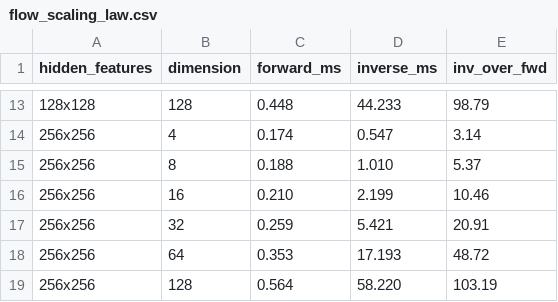
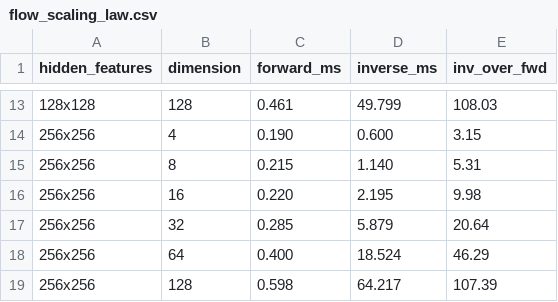
Before and after one commit to xuda-ye-math/jflows, a CSV file: example/flow_scaling_law.csv, drawn as a sheet; only a part is shown, gaps mark what is left out; the diff covers the shown part only.

```diff
--- a/example/flow_scaling_law.csv
+++ b/example/flow_scaling_law.csv
@@ -13,7 +13,7 @@ hidden_features,dimension,forward_ms,inverse_ms,inv_over_fwd
-128x128,128,0.448,44.233,98.79
-256x256,4,0.174,0.547,3.14
-256x256,8,0.188,1.010,5.37
-256x256,16,0.210,2.199,10.46
-256x256,32,0.259,5.421,20.91
-256x256,64,0.353,17.193,48.72
-256x256,128,0.564,58.220,103.19
+128x128,128,0.461,49.799,108.03
+256x256,4,0.190,0.600,3.15
+256x256,8,0.215,1.140,5.31
+256x256,16,0.220,2.195,9.98
+256x256,32,0.285,5.879,20.64
+256x256,64,0.400,18.524,46.29
+256x256,128,0.598,64.217,107.39
```
Also changed, not shown: 32 edited cells elsewhere in this file, example/CNF_vs_OTFlow.csv, 35 other files.
